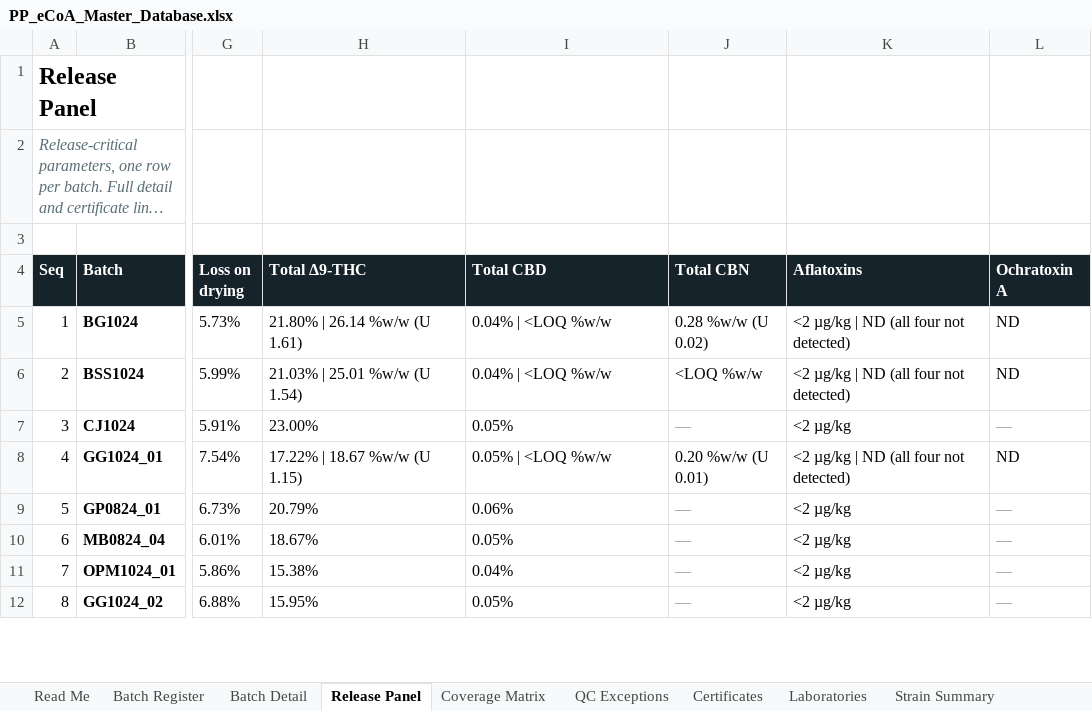
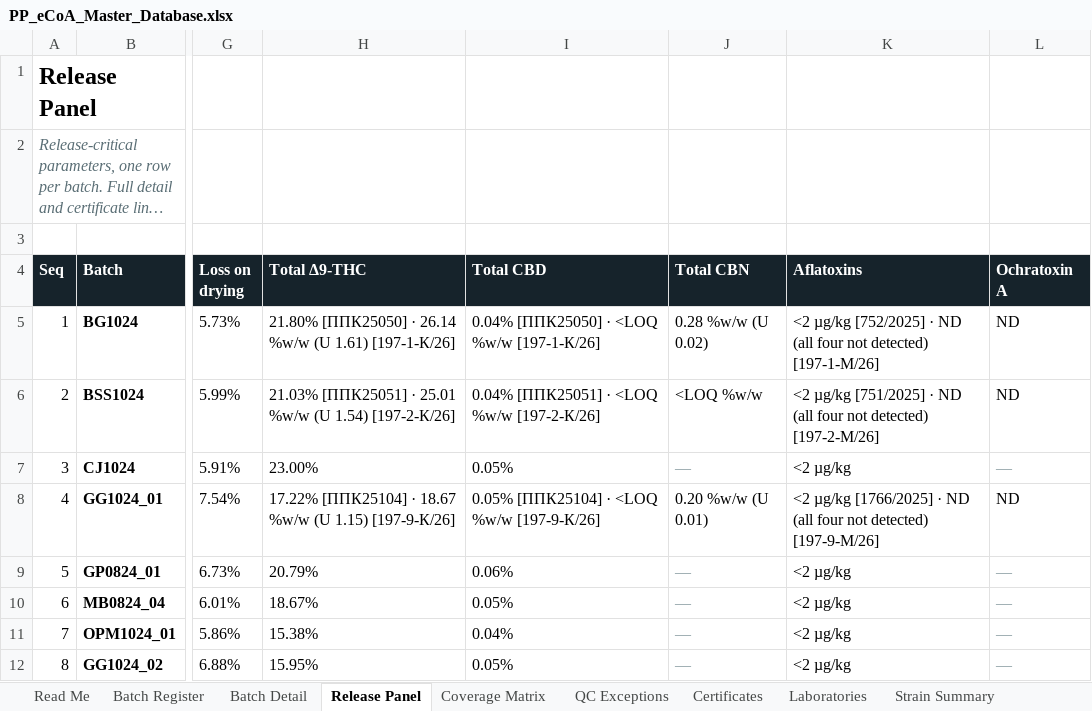
Before and after one commit to 3p4e/letta-stack, an Excel workbook: ingestion/coa_track/letta-imb-coas/exports/PP_eCoA_Master_Database.xlsx, sheet Release Panel, drawn as a sheet; only a part is shown, gaps mark what is left out; long unchanged cells end in …; values as stored, in another font and other column widths than the file's, no borders; the diff covers the shown part only; the diff names each change by its address in the sheet, - before the commit and + after, or states it on an @@ line.

```diff
--- a/ingestion/coa_track/letta-imb-coas/exports/PP_eCoA_Master_Database.xlsx (sheet Release Panel)
+++ b/ingestion/coa_track/letta-imb-coas/exports/PP_eCoA_Master_Database.xlsx (sheet Release Panel)
-H5 (Total Δ9-THC): 21.80% | 26.14 %w/w (U 1.61)
+H5 (Total Δ9-THC): 21.80% [ППК25050] · 26.14 %w/w (U 1.61) [197-1-К/26]
-I5 (Total CBD): 0.04% | <LOQ %w/w
+I5 (Total CBD): 0.04% [ППК25050] · <LOQ %w/w [197-1-К/26]
-K5 (Aflatoxins): <2 µg/kg | ND (all four not detected)
+K5 (Aflatoxins): <2 µg/kg [752/2025] · ND (all four not detected) [197-1-М/26]
-H6 (Total Δ9-THC): 21.03% | 25.01 %w/w (U 1.54)
+H6 (Total Δ9-THC): 21.03% [ППК25051] · 25.01 %w/w (U 1.54) [197-2-К/26]
-I6 (Total CBD): 0.04% | <LOQ %w/w
+I6 (Total CBD): 0.04% [ППК25051] · <LOQ %w/w [197-2-К/26]
-K6 (Aflatoxins): <2 µg/kg | ND (all four not detected)
+K6 (Aflatoxins): <2 µg/kg [751/2025] · ND (all four not detected) [197-2-М/26]
-H8 (Total Δ9-THC): 17.22% | 18.67 %w/w (U 1.15)
+H8 (Total Δ9-THC): 17.22% [ППК25104] · 18.67 %w/w (U 1.15) [197-9-К/26]
-I8 (Total CBD): 0.05% | <LOQ %w/w
+I8 (Total CBD): 0.05% [ППК25104] · <LOQ %w/w [197-9-К/26]
-K8 (Aflatoxins): <2 µg/kg | ND (all four not detected)
+K8 (Aflatoxins): <2 µg/kg [1766/2025] · ND (all four not detected) [197-9-М/26]
```
Also changed, not shown: 47 edited cells elsewhere in this sheet, 1 other file.
